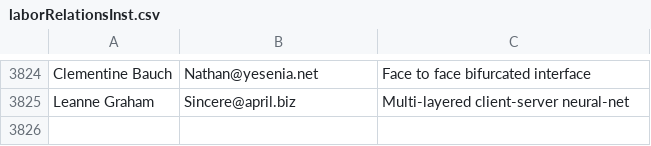
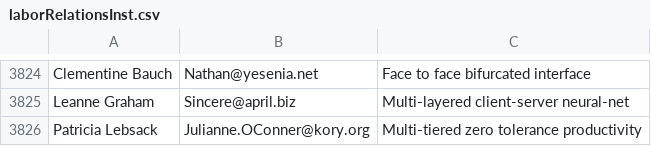
Before and after one commit to Egarok/UnionBusterSpammer, a CSV file: users/laborRelationsInst.csv, drawn as a sheet; only a part is shown, gaps mark what is left out.

Commit message:
Latest data: Tue Mar  1 11:49:52 UTC 2022

```diff
--- a/users/laborRelationsInst.csv
+++ b/users/laborRelationsInst.csv
@@ -3825 +3825,2 @@ Clementine Bauch,Nathan@yesenia.net,Face to face bifurcated interface
 Leanne Graham,Sincere@april.biz,Multi-layered client-server neural-net
+Patricia Lebsack,Julianne.OConner@kory.org,Multi-tiered zero tolerance productivity
```
